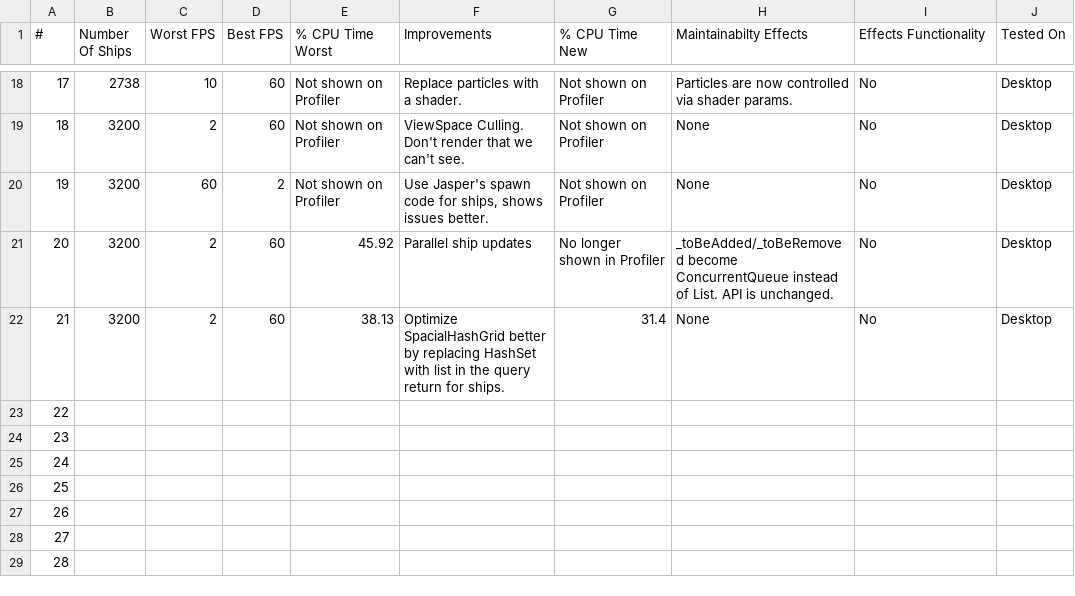
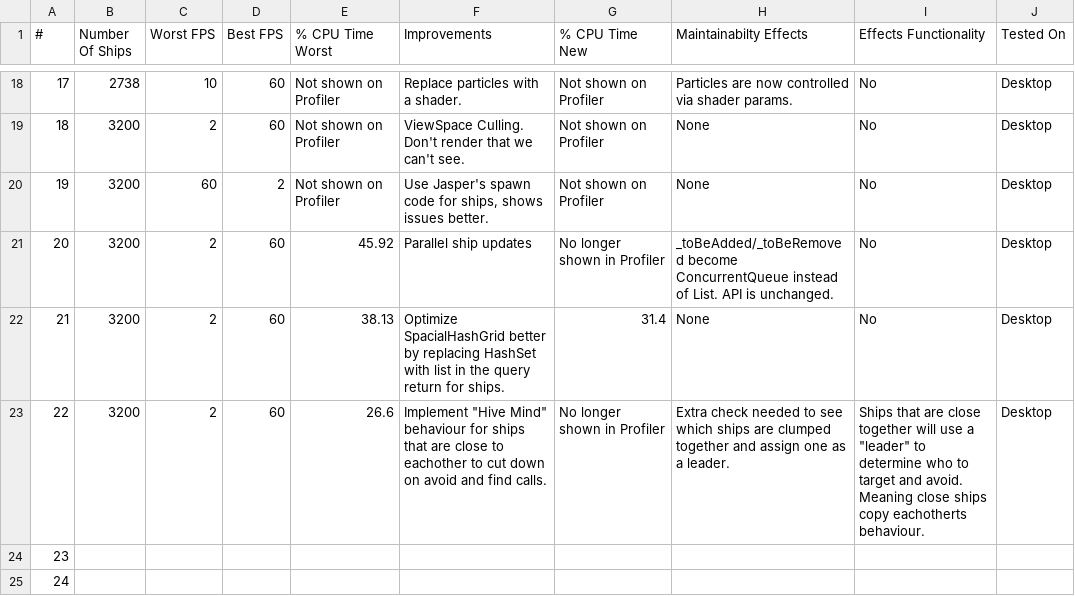
Before and after one commit to Foxxite/GameDevSamples, a CSV file: Samples/8. Optimization/Optimization.csv, drawn as a sheet; only a part is shown, gaps mark what is left out; the shorter side is filled out with more unchanged rows.

Commit message:
Add hive mind

```diff
--- a/Samples/8. Optimization/Optimization.csv
+++ b/Samples/8. Optimization/Optimization.csv
@@ -22,3 +22,3 @@
 21;3200;2;60;38.13;Optimize SpacialHashGrid better by replacing HashSet with list in the query return for ships.;31.4;None;No;Desktop;;;;;;;
-22;;;;;;;;;;;;;;;;
+22;3200;2;60;26.6;"Implement ""Hive Mind"" behaviour for ships that are close to eachother to cut down on avoid and find calls.";No longer shown in Profiler;Extra check needed to see which ships are clumped together and assign one as a leader.;"Ships that are close together will use a ""leader"" to determine who to target and avoid. Meaning close ships copy eachotherts behaviour.";Desktop;;;;;;;
 23;;;;;;;;;;;;;;;;
```
Also changed, not shown: 2 other files.
